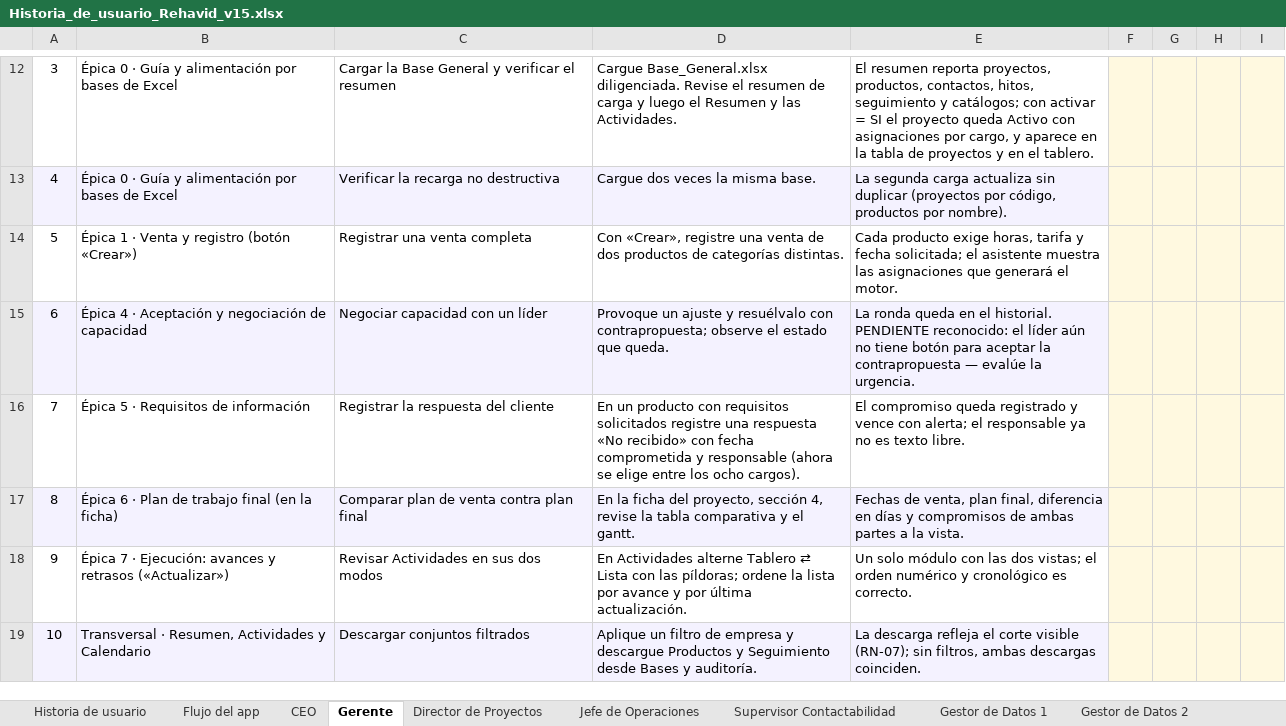
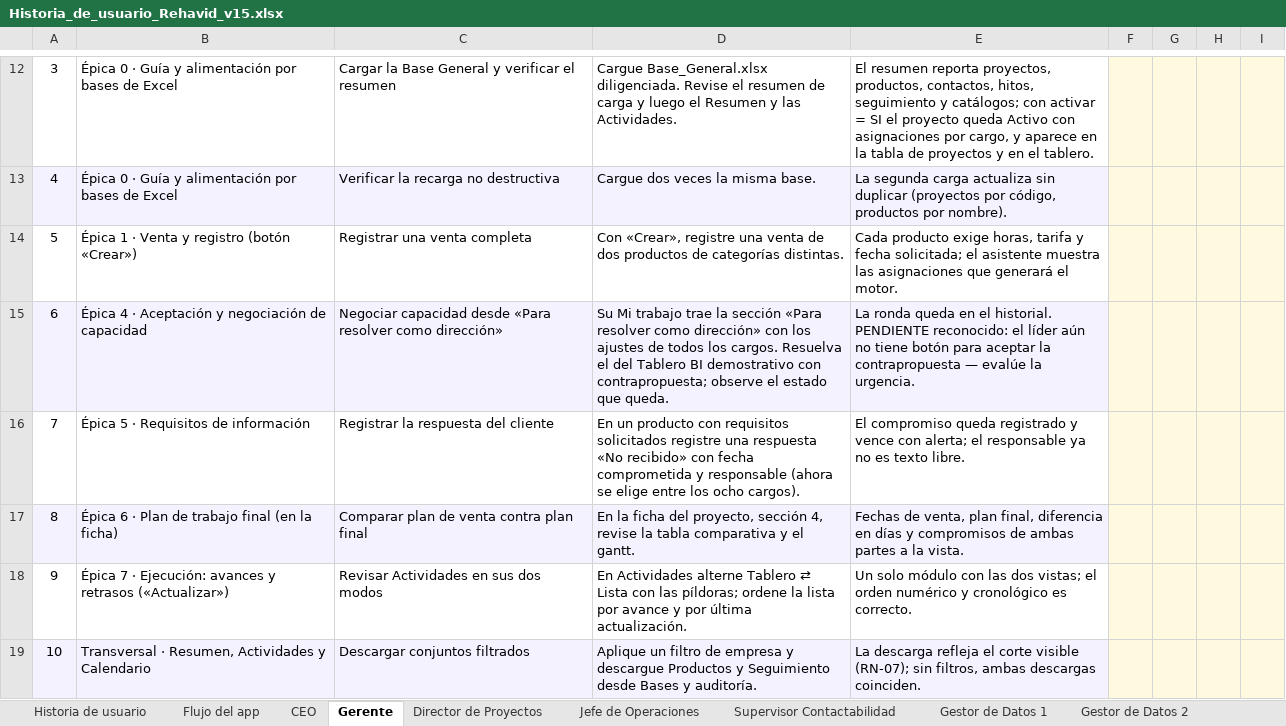
Before and after one commit to arielramirezb2013-creator/APP-Agendamiento, an Excel workbook: entregables/gestion-proyectos/Historia_de_usuario_Rehavid_v15.xlsx, sheet Gerente, drawn as a sheet; only a part is shown, gaps mark what is left out; values as stored, in another font and other column widths than the file's, no borders; the diff names each change by its address in the sheet, - before the commit and + after, or states it on an @@ line.

```diff
--- a/entregables/gestion-proyectos/Historia_de_usuario_Rehavid_v15.xlsx (sheet Gerente)
+++ b/entregables/gestion-proyectos/Historia_de_usuario_Rehavid_v15.xlsx (sheet Gerente)
-C15: Negociar capacidad con un líder
+C15: Negociar capacidad desde «Para resolver como dirección»
-D15: Provoque un ajuste y resuélvalo con contrapropuesta;…
+D15: Su Mi trabajo trae la sección «Para resolver como dirección» con los ajustes de todos los cargos. Resuelva el del Tablero BI demostrativo con contrapropuesta;…
```
Also changed, not shown: sheet Gestor de Datos 2, sheet CEO, 2 other files.
